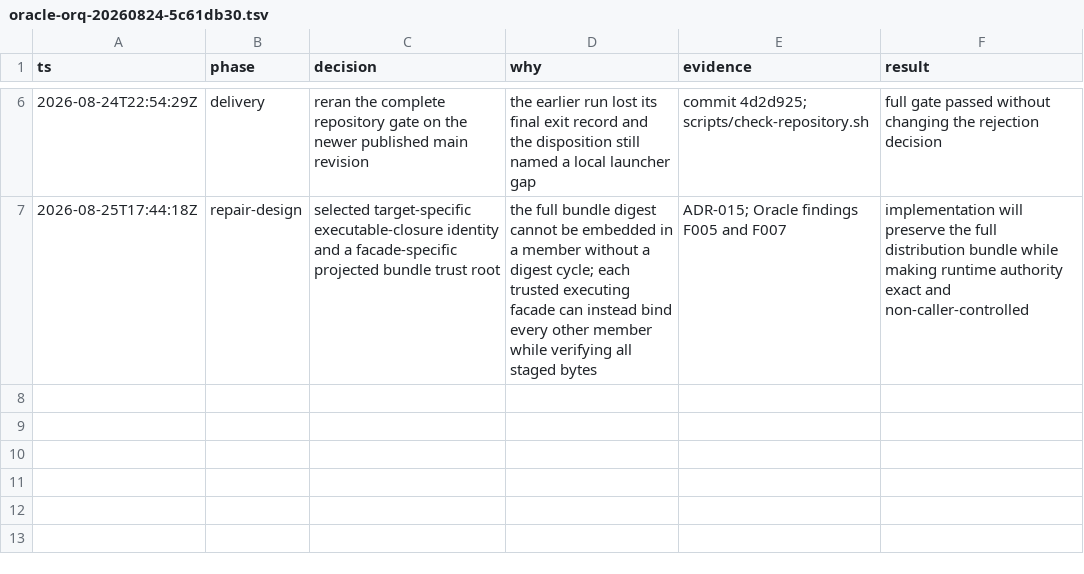
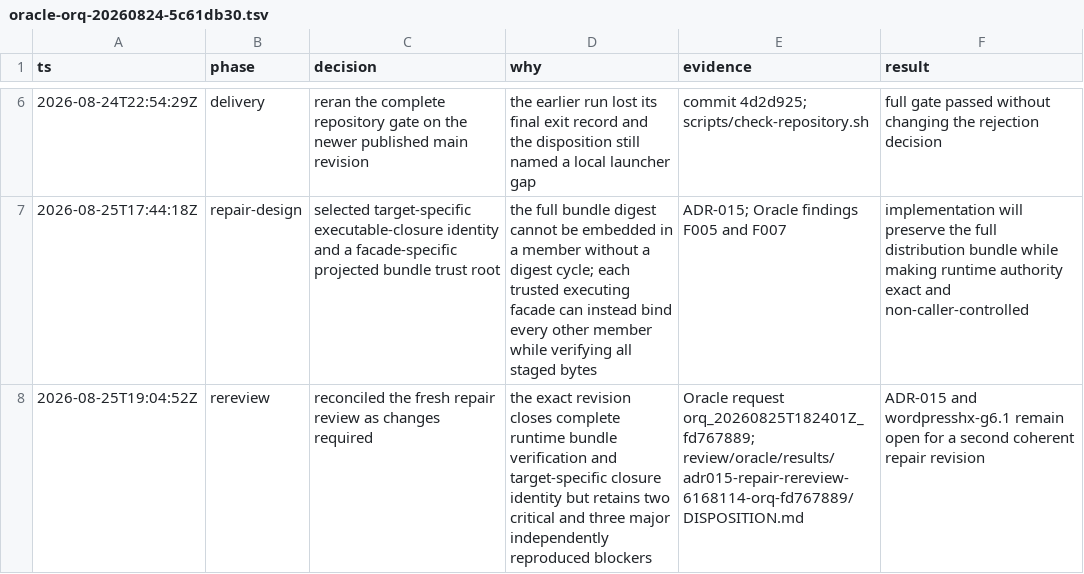
Before and after one commit to fullofcaffeine/wordpresshx, a TSV file: .audit/oracle-orq-20260824-5c61db30.tsv, drawn as a sheet; only a part is shown, gaps mark what is left out; the diff names each change by its address in the sheet, - before the commit and + after, or states it on an @@ line.

Commit message:
docs(adoption): record hosted repair review
The ADR-015 ledger now records the exact successful hosted run for commit 6168114 and the independently reconciled Oracle re-review.\n\nThe disposition preserves the two closed repair groups and documents the two critical and three major blockers that still prevent ADR acceptance. The tracked work remains in progress rather than overstating closure.\n\nVerified by refreshing the evidence identities and rerunning the architecture validator against the current content root.

```diff
--- a/.audit/oracle-orq-20260824-5c61db30.tsv
+++ b/.audit/oracle-orq-20260824-5c61db30.tsv
+row 8: 2026-08-25T19:04:52Z | rereview | reconciled the fresh repair review as changes required | the exact revision closes complete runtime bundle verification and target-specific closure identity but retains two critical and three major independently reproduced blockers | Oracle request orq_20260825T182401Z_fd767889; review/oracle/results/adr015-repair-rereview-6168114-orq-fd767889/DISPOSITION.md | ADR-015 and wordpresshx-g6.1 remain open for a second coherent repair revision
```
Also changed, not shown: 4 other files.
